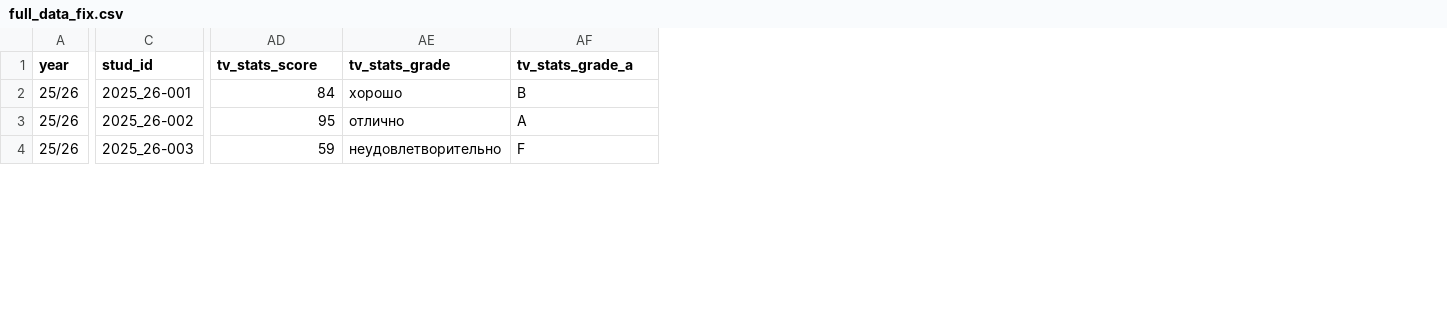
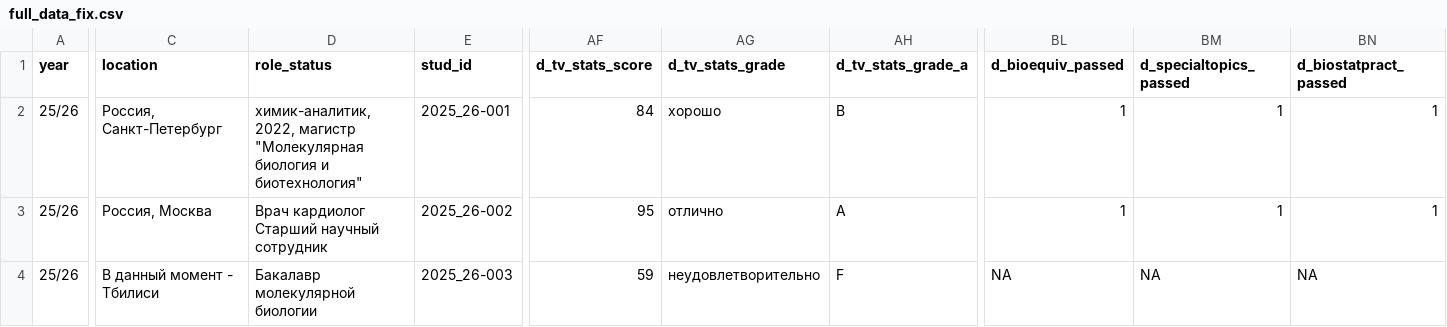
Before and after one commit to angelgardt/biostat26-finalproject7, a CSV file: data/25-26/full_data_fix.csv, drawn as a sheet; only a part is shown, gaps mark what is left out; addresses are those after the commit; ↵ is a line break in a cell; the diff covers the shown part only; the diff names each change by its address in the sheet, - before the commit and + after, or states it on an @@ line.

```diff
--- a/data/25-26/full_data_fix.csv
+++ b/data/25-26/full_data_fix.csv
+column C (location), rows 2-4: Россия, Санкт-Петербург | Россия, Москва | В данный момент - Тбилиси
+column D (role_status), rows 2-4: химик-аналитик, 2022, магистр "Молекулярная биология и биотехнология" | Врач кардиолог ↵ Старший научный сотрудник | Бакалавр молекулярной биологии
+column BL (d_bioequiv_passed), rows 2-4: 1 | 1 | NA
+column BM (d_specialtopics_passed), rows 2-4: 1 | 1 | NA
+column BN (d_biostatpract_passed), rows 2-4: 1 | 1 | NA
-AF1: tv_stats_score
+AF1: d_tv_stats_score
-AG1: tv_stats_grade
+AG1: d_tv_stats_grade
-AH1: tv_stats_grade_a
+AH1: d_tv_stats_grade_a
```
Also changed, not shown: 23 edited cells elsewhere in this file, 6 other files.
